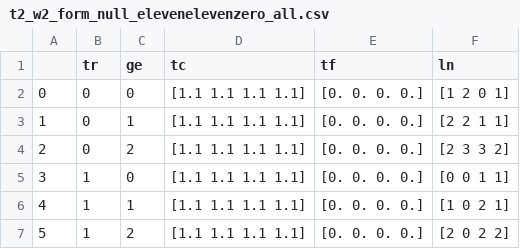
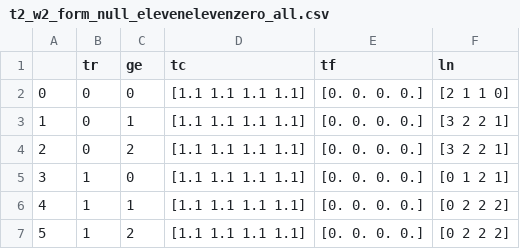
Before and after one commit to matsuminaoya/master_networkgame, a CSV file: t2_w2_form_null_elevenelevenzero/t2_w2_form_null_elevenelevenzero_all.csv, drawn as a sheet.

```diff
--- a/t2_w2_form_null_elevenelevenzero/t2_w2_form_null_elevenelevenzero_all.csv
+++ b/t2_w2_form_null_elevenelevenzero/t2_w2_form_null_elevenelevenzero_all.csv
@@ -1,7 +1,7 @@
 ,tr,ge,tc,tf,ln
-0,0,0,[1.1 1.1 1.1 1.1],[0. 0. 0. 0.],[1 2 0 1]
-1,0,1,[1.1 1.1 1.1 1.1],[0. 0. 0. 0.],[2 2 1 1]
-2,0,2,[1.1 1.1 1.1 1.1],[0. 0. 0. 0.],[2 3 3 2]
-3,1,0,[1.1 1.1 1.1 1.1],[0. 0. 0. 0.],[0 0 1 1]
-4,1,1,[1.1 1.1 1.1 1.1],[0. 0. 0. 0.],[1 0 2 1]
-5,1,2,[1.1 1.1 1.1 1.1],[0. 0. 0. 0.],[2 0 2 2]
+0,0,0,[1.1 1.1 1.1 1.1],[0. 0. 0. 0.],[2 1 1 0]
+1,0,1,[1.1 1.1 1.1 1.1],[0. 0. 0. 0.],[3 2 2 1]
+2,0,2,[1.1 1.1 1.1 1.1],[0. 0. 0. 0.],[3 2 2 1]
+3,1,0,[1.1 1.1 1.1 1.1],[0. 0. 0. 0.],[0 1 2 1]
+4,1,1,[1.1 1.1 1.1 1.1],[0. 0. 0. 0.],[0 2 2 2]
+5,1,2,[1.1 1.1 1.1 1.1],[0. 0. 0. 0.],[0 2 2 2]
```
Also changed, not shown: 6 other files.
